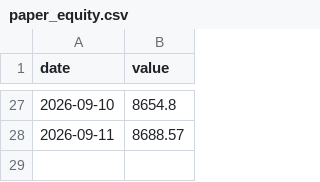
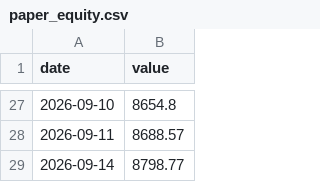
Before and after one commit to HYC1102/ATR-breakout-strategy, a CSV file: data/paper_equity.csv, drawn as a sheet; only a part is shown, gaps mark what is left out.

```diff
--- a/data/paper_equity.csv
+++ b/data/paper_equity.csv
@@ -28 +28,2 @@ date,value
 2026-09-11,8688.57
+2026-09-14,8798.77
```
Also changed, not shown: 5 other files.
